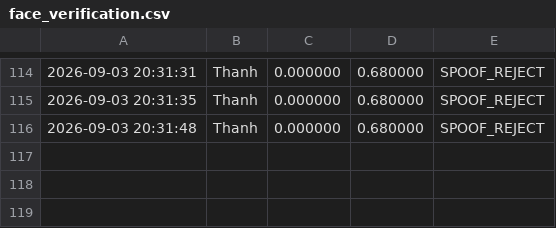
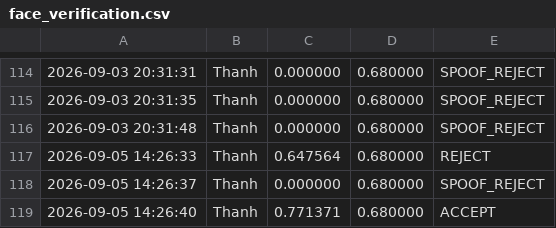
Before and after one commit to ThanhDev1202/Face-recognition-Voice-recognition, a CSV file: logs/face_verification.csv, drawn as a sheet; only a part is shown, gaps mark what is left out; the diff names each change by its address in the sheet, - before the commit and + after, or states it on an @@ line.

```diff
--- a/logs/face_verification.csv
+++ b/logs/face_verification.csv
+row 117: 2026-09-05 14:26:33 | Thanh | 0.647564 | 0.680000 | REJECT
+row 118: 2026-09-05 14:26:37 | Thanh | 0.000000 | 0.680000 | SPOOF_REJECT
+row 119: 2026-09-05 14:26:40 | Thanh | 0.771371 | 0.680000 | ACCEPT
```
Also changed, not shown: 3 other files.
